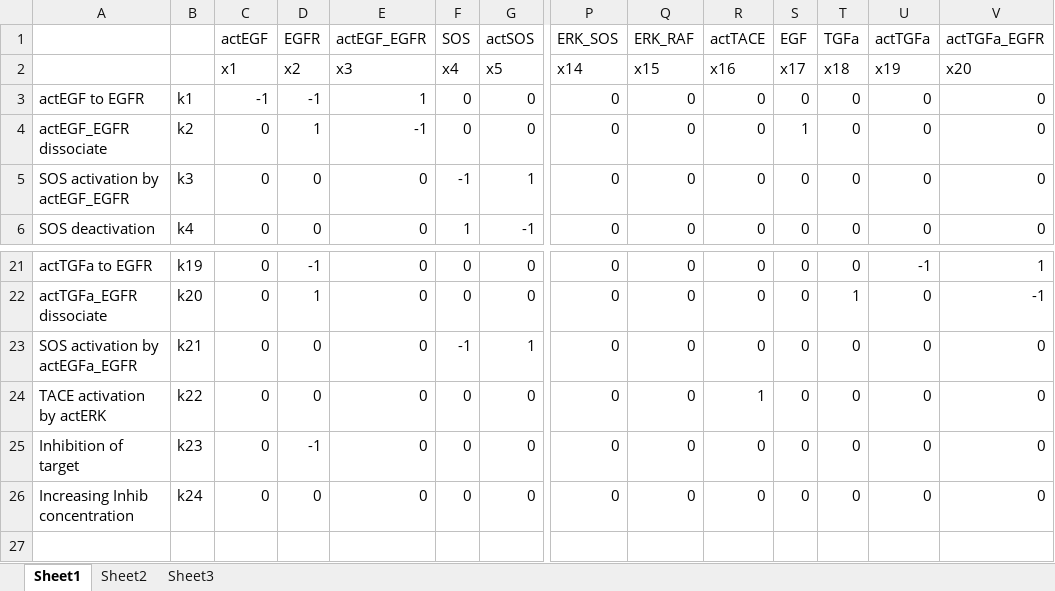
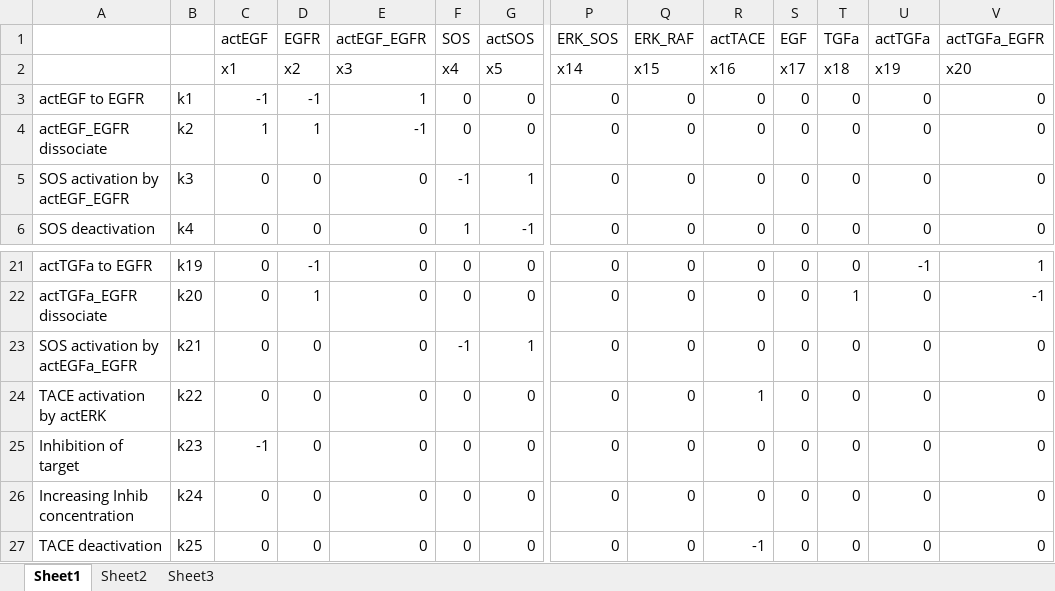
Before and after one commit to prheenan/foundations_2014, an Excel workbook: lab_report_2_time_series/modeling/Chris_versions/model_values_simple_11092014.xlsx, sheet Sheet1, drawn as a sheet; only a part is shown, gaps mark what is left out; values as stored, in another font and other column widths than the file's, no borders; rows hold the shown columns only; the diff names each change by its address in the sheet, - before the commit and + after, or states it on an @@ line.

```diff
--- a/lab_report_2_time_series/modeling/Chris_versions/model_values_simple_11092014.xlsx (sheet Sheet1)
+++ b/lab_report_2_time_series/modeling/Chris_versions/model_values_simple_11092014.xlsx (sheet Sheet1)
-C4 (actEGF): 0
+C4 (actEGF): 1
-S4 (EGF): 1
+S4 (EGF): 0
-C25 (actEGF): 0
+C25 (actEGF): -1
-D25 (EGFR): -1
+D25 (EGFR): 0
+row 27: TACE deactivation | k25 | 0 | 0 | 0 | 0 | 0 | 0 | 0 | -1 | 0 | 0 | 0 | 0
```
Also changed, not shown: 3 other files.
